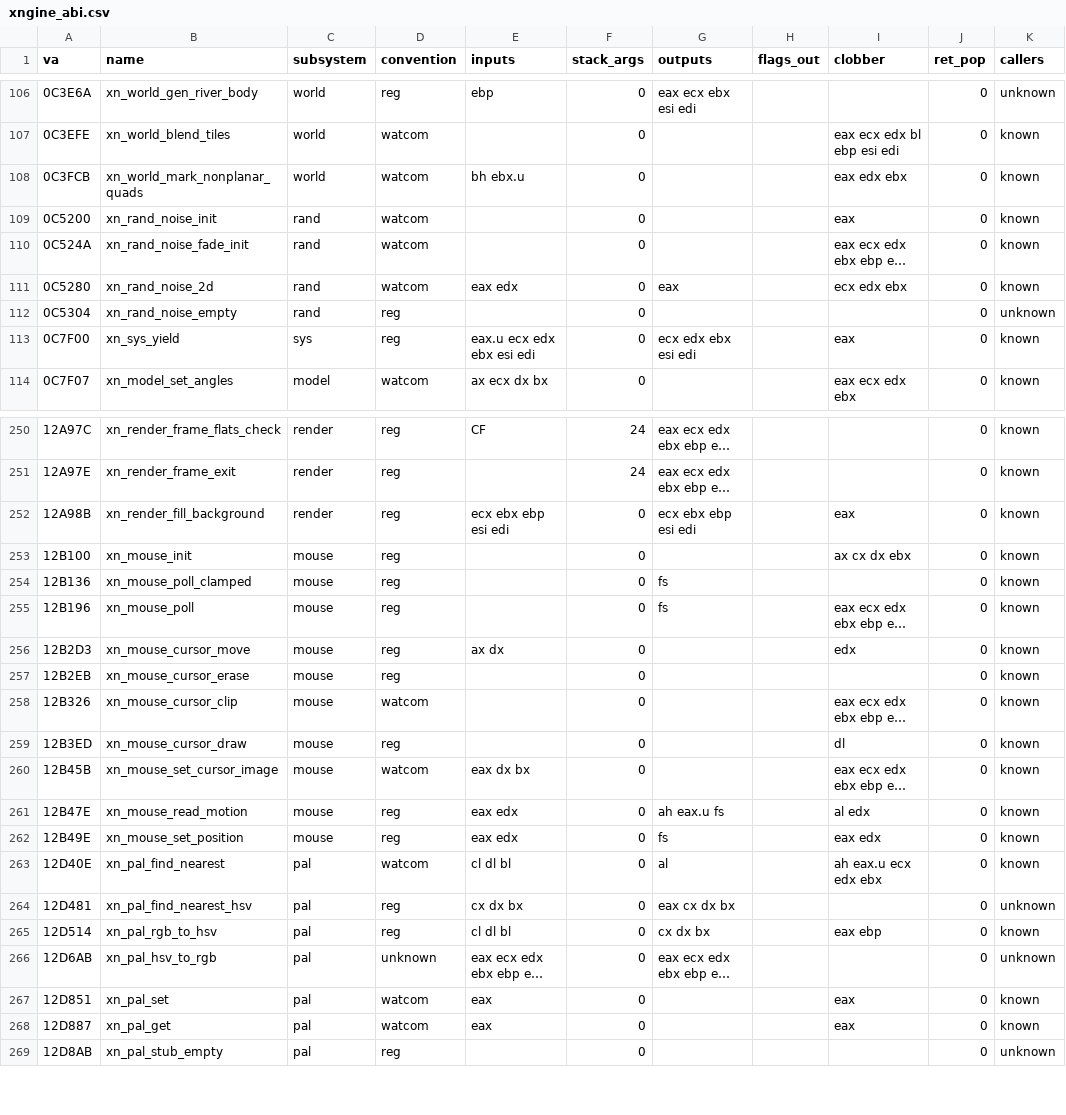
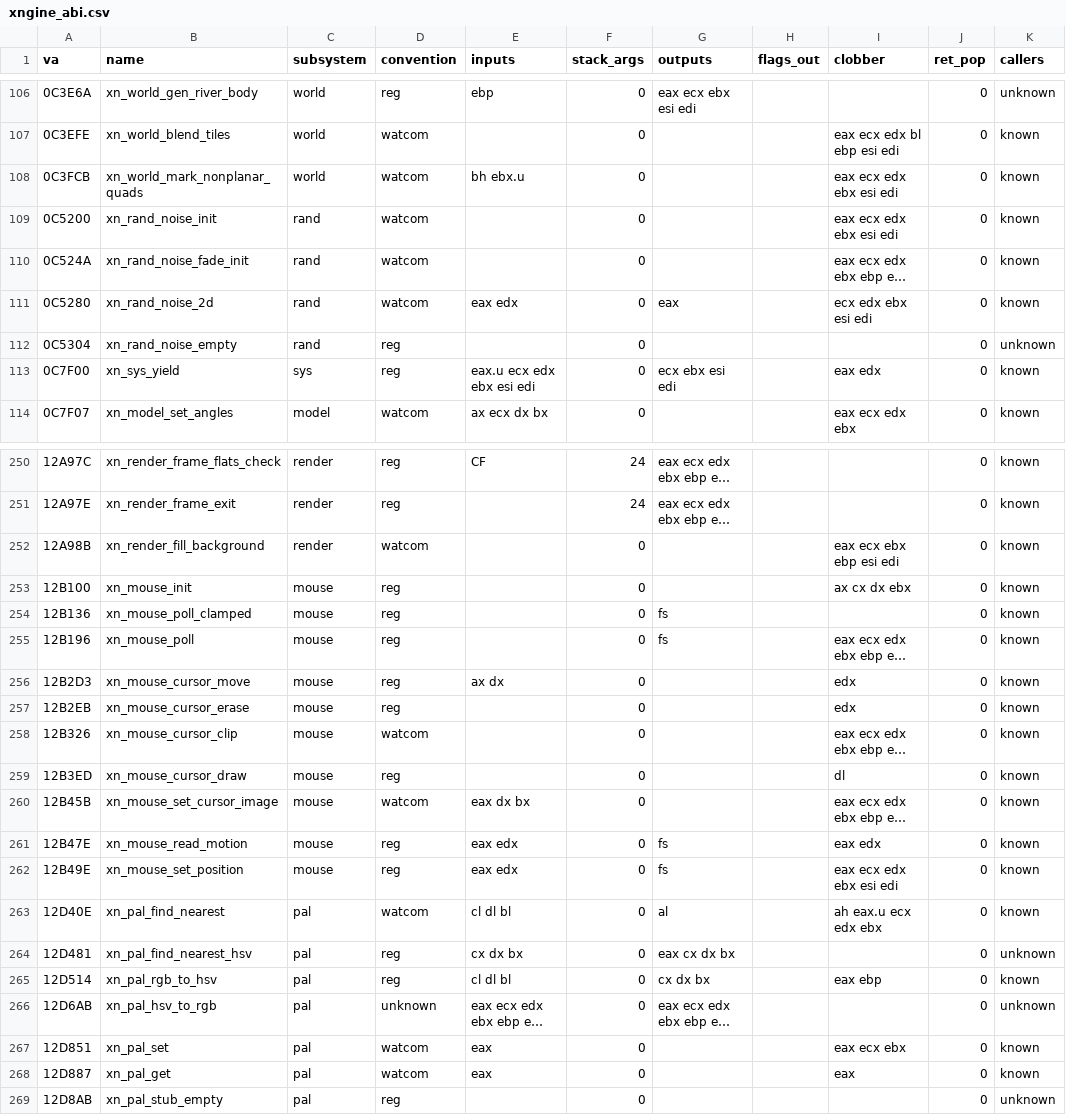
Before and after one commit to brotchie/daggerfall-decomp, a CSV file: config/xngine_abi.csv, drawn as a sheet; only a part is shown, gaps mark what is left out; long unchanged cells end in …; the diff covers the shown part only; the diff names each change by its address in the sheet, - before the commit and + after, or states it on an @@ line.

```diff
--- a/config/xngine_abi.csv
+++ b/config/xngine_abi.csv
-I108 (clobber): eax edx ebx
+I108 (clobber): eax ecx edx ebx esi edi
-I109 (clobber): eax
+I109 (clobber): eax ecx edx ebx esi edi
-I111 (clobber): ecx edx ebx
+I111 (clobber): ecx edx ebx esi edi
-G113 (outputs): ecx edx ebx esi edi
+G113 (outputs): ecx ebx esi edi
-I113 (clobber): eax
+I113 (clobber): eax edx
-D252 (convention): reg
+D252 (convention): watcom
-E252 (inputs): ecx ebx ebp esi edi
+E252 (inputs): (empty)
-G252 (outputs): ecx ebx ebp esi edi
+G252 (outputs): (empty)
-I252 (clobber): eax
+I252 (clobber): eax ecx ebx ebp esi edi
-I257 (clobber): (empty)
+I257 (clobber): edx
-G261 (outputs): ah eax.u fs
+G261 (outputs): fs
-I261 (clobber): al edx
+I261 (clobber): eax edx
-I262 (clobber): eax edx
+I262 (clobber): eax ecx edx ebx esi edi
-I267 (clobber): eax
+I267 (clobber): eax ecx ebx
```
Also changed, not shown: 104 edited cells elsewhere in this file, 6 other files.
